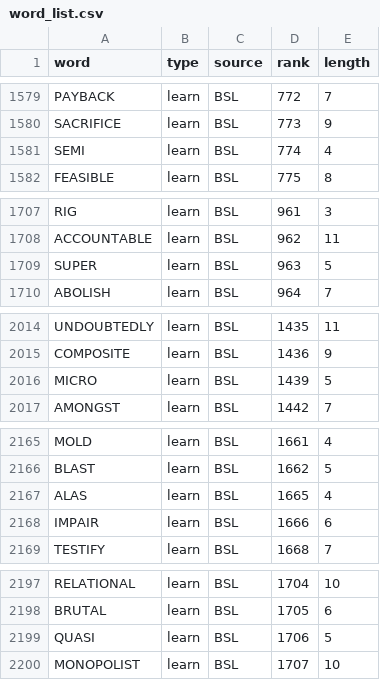
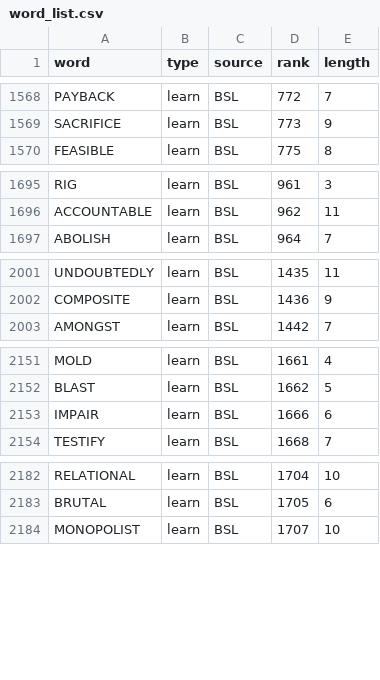
Before and after one commit to alstjd0319/WordCross, a CSV file: data/word_list.csv, drawn as a sheet; only a part is shown, gaps mark what is left out; the diff covers the shown part only.

```diff
--- a/data/word_list.csv
+++ b/data/word_list.csv
@@ -1580,3 +1569,2 @@ PAYBACK,learn,BSL,772,7
 SACRIFICE,learn,BSL,773,9
-SEMI,learn,BSL,774,4
 FEASIBLE,learn,BSL,775,8
@@ -1708,3 +1696,2 @@ RIG,learn,BSL,961,3
 ACCOUNTABLE,learn,BSL,962,11
-SUPER,learn,BSL,963,5
 ABOLISH,learn,BSL,964,7
@@ -2015,3 +2002,2 @@ UNDOUBTEDLY,learn,BSL,1435,11
 COMPOSITE,learn,BSL,1436,9
-MICRO,learn,BSL,1439,5
 AMONGST,learn,BSL,1442,7
@@ -2166,3 +2152,2 @@ MOLD,learn,BSL,1661,4
 BLAST,learn,BSL,1662,5
-ALAS,learn,BSL,1665,4
 IMPAIR,learn,BSL,1666,6
@@ -2198,3 +2183,2 @@ RELATIONAL,learn,BSL,1704,10
 BRUTAL,learn,BSL,1705,6
-QUASI,learn,BSL,1706,5
 MONOPOLIST,learn,BSL,1707,10
```
Also changed, not shown: 11 removed rows elsewhere in this file, 4 other files.
